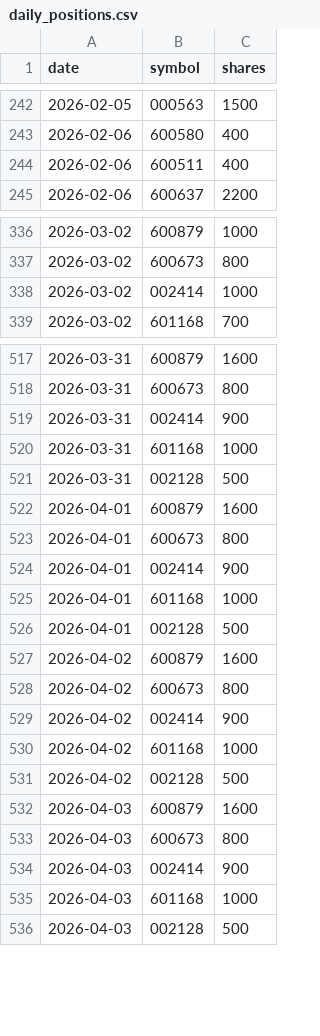
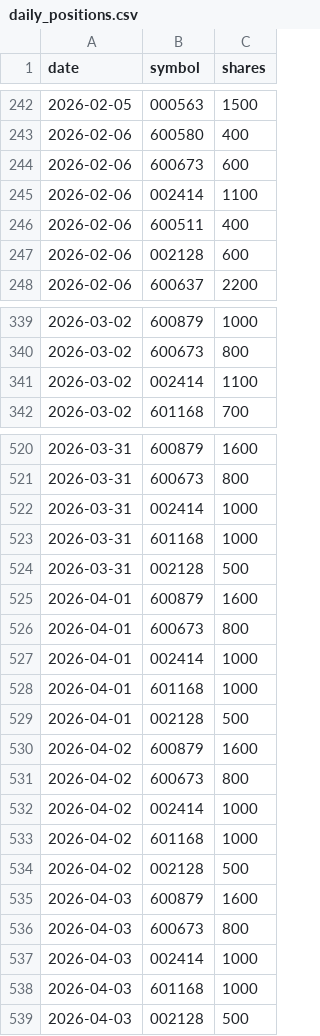
Before and after one commit to royhe1001-web/lets-gooooo, a CSV file: output/report_2026/daily_positions.csv, drawn as a sheet; only a part is shown, gaps mark what is left out; the diff covers the shown part only.

```diff
--- a/output/report_2026/daily_positions.csv
+++ b/output/report_2026/daily_positions.csv
@@ -243,3 +243,6 @@ date,symbol,shares
 2026-02-06,600580,400
+2026-02-06,600673,600
+2026-02-06,002414,1100
 2026-02-06,600511,400
+2026-02-06,002128,600
 2026-02-06,600637,2200
@@ -337,3 +340,3 @@ date,symbol,shares
 2026-03-02,600673,800
-2026-03-02,002414,1000
+2026-03-02,002414,1100
 2026-03-02,601168,700
@@ -518,3 +521,3 @@ date,symbol,shares
 2026-03-31,600673,800
-2026-03-31,002414,900
+2026-03-31,002414,1000
 2026-03-31,601168,1000
@@ -523,3 +526,3 @@ date,symbol,shares
 2026-04-01,600673,800
-2026-04-01,002414,900
+2026-04-01,002414,1000
 2026-04-01,601168,1000
@@ -528,3 +531,3 @@ date,symbol,shares
 2026-04-02,600673,800
-2026-04-02,002414,900
+2026-04-02,002414,1000
 2026-04-02,601168,1000
@@ -533,3 +536,3 @@ date,symbol,shares
 2026-04-03,600673,800
-2026-04-03,002414,900
+2026-04-03,002414,1000
 2026-04-03,601168,1000
```
Also changed, not shown: 31 edited cells elsewhere in this file, output/report_2026/daily_excess.csv, output/report_2026/daily_nav.csv, 5 other files.
